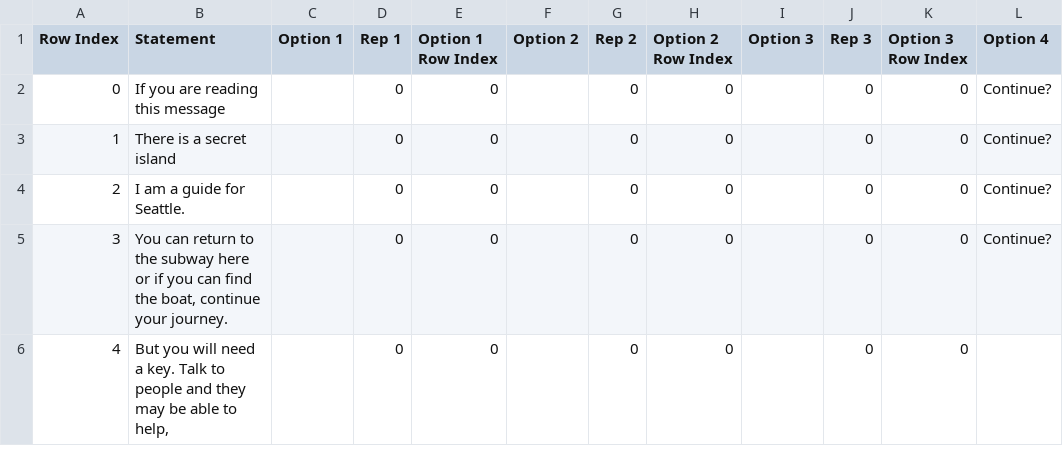
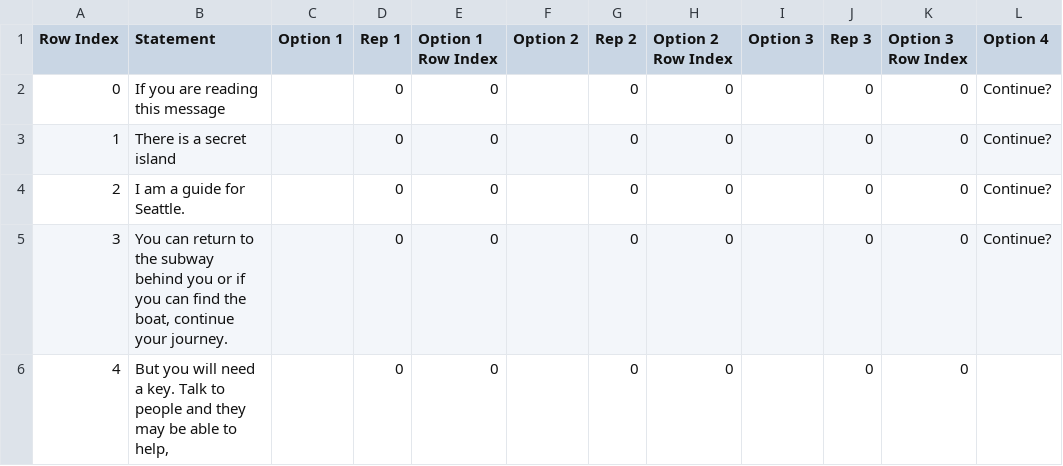
Before and after one commit to TerraLindaHighSchool/ubermensch-class-of-2020-2021, a CSV file: Assets/Resources/CSVs/Message Entering Seattle.csv, drawn as a sheet; only a part is shown; the diff names each change by its address in the sheet, - before the commit and + after, or states it on an @@ line.

```diff
--- a/Assets/Resources/CSVs/Message Entering Seattle.csv
+++ b/Assets/Resources/CSVs/Message Entering Seattle.csv
-B5 (Statement): …the subway here or if…
+B5 (Statement): …the subway behind you or if…
```
Also changed, not shown: Assets/Resources/CSVs/Message Entering Wasteland from Enemy Compound.csv, Assets/Resources/CSVs/Terry Wrist.csv, 7 other files.
